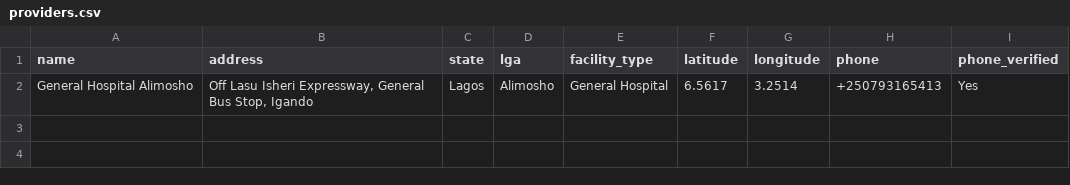
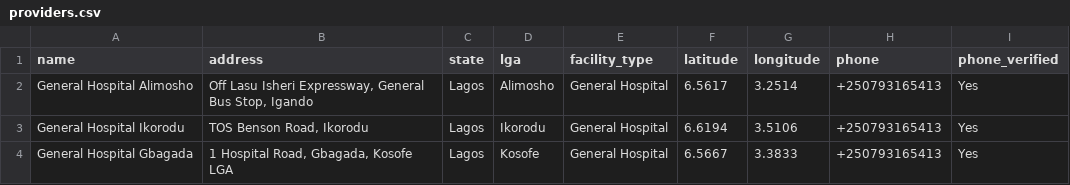
Before and after one commit to Pam-Pam29/WEMA-Women-s-Emergency-Medical-AI, a CSV file: data/providers.csv, drawn as a sheet; the diff names each change by its address in the sheet, - before the commit and + after, or states it on an @@ line.

Commit message:
Expand demo providers.csv to 3 facilities for closed-loop testing
All three rows keep the controlled test number (see README > Data
Engineering -- real hospitals are never SMS-spammed by tests). With
three demo facilities, the closed-loop fan-out is testable end to end
on a single handset: it receives all three alerts, replies ACCEPT once,
and should then receive the two case-taken notifications for the
other facilities.

```diff
--- a/data/providers.csv
+++ b/data/providers.csv
+row 3: General Hospital Ikorodu | TOS Benson Road, Ikorodu | Lagos | Ikorodu | General Hospital | 6.6194 | 3.5106 | +250793165413 | Yes
+row 4: General Hospital Gbagada | 1 Hospital Road, Gbagada, Kosofe LGA | Lagos | Kosofe | General Hospital | 6.5667 | 3.3833 | +250793165413 | Yes
```
